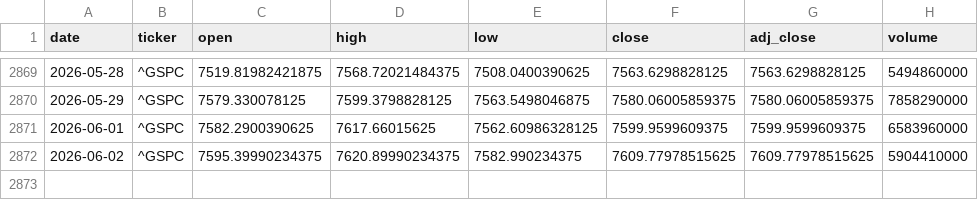
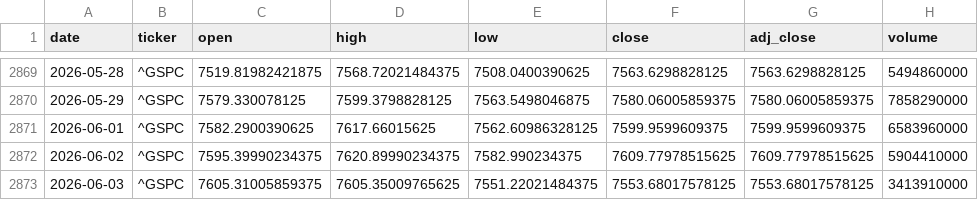
Before and after one commit to zid036116-ship-it/-, a CSV file: market_data/S_P500 标普500___GSPC.csv, drawn as a sheet; only a part is shown, gaps mark what is left out; the diff names each change by its address in the sheet, - before the commit and + after, or states it on an @@ line.

Commit message:
auto: update market_data 2026-06-03T22:34:22Z

```diff
--- a/market_data/S_P500 标普500___GSPC.csv
+++ b/market_data/S_P500 标普500___GSPC.csv
+row 2873: 2026-06-03 | ^GSPC | 7605.31005859375 | 7605.35009765625 | 7551.22021484375 | 7553.68017578125 | 7553.68017578125 | 3413910000
```
Also changed, not shown: docs/market_data/中证消费ETF_159928__159928.SZ.csv, docs/market_data/恒生医疗ETF_华夏__3067.HK.csv, 9 other files.
